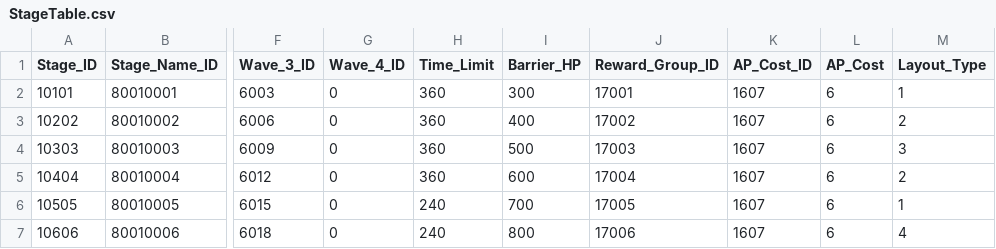
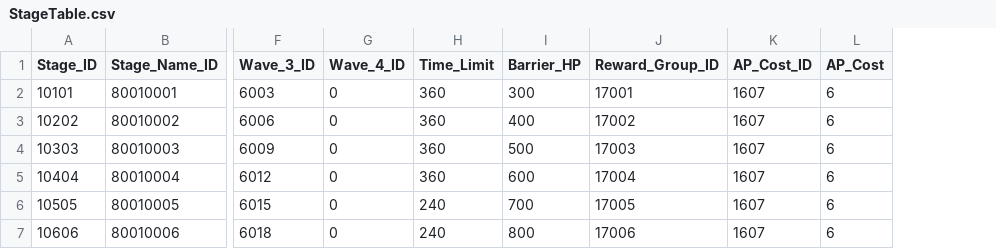
Before and after one commit to leemjmorris/Novelian-Magic-Library-Deffense, a CSV file: Assets/Data/CSV/Stage/StageTable.csv, drawn as a sheet; only a part is shown, gaps mark what is left out; the diff names each change by its address in the sheet, - before the commit and + after, or states it on an @@ line.

```diff
--- a/Assets/Data/CSV/Stage/StageTable.csv
+++ b/Assets/Data/CSV/Stage/StageTable.csv
-column M (Layout_Type), rows 2-7: 1 | 2 | 3 | 2 | 1 | 4
```
Also changed, not shown: 21 other files.
